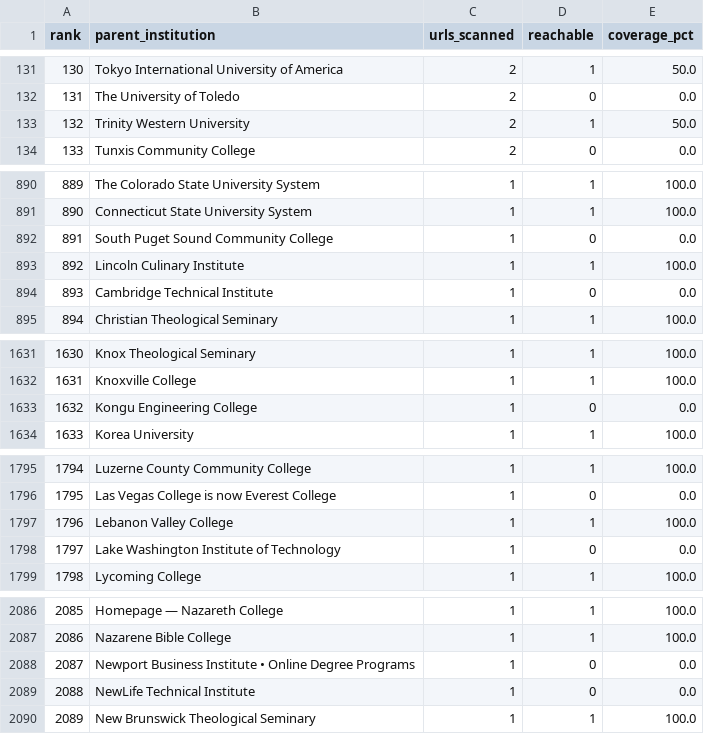
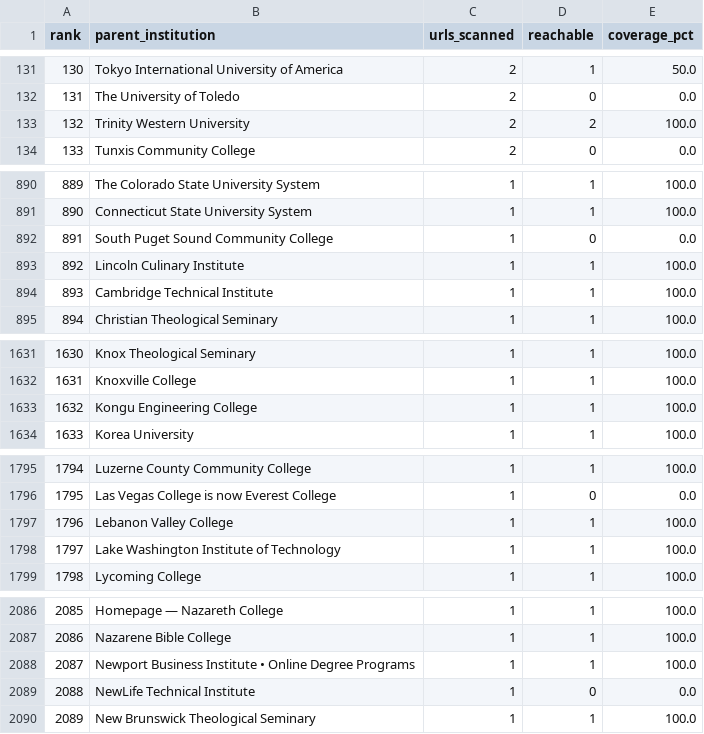
Before and after one commit to mgifford/edu-scans, a CSV file: docs/scan-progress-parent-institutions.csv, drawn as a sheet; only a part is shown, gaps mark what is left out; the diff covers the shown part only.

```diff
--- a/docs/scan-progress-parent-institutions.csv
+++ b/docs/scan-progress-parent-institutions.csv
@@ -132,3 +132,3 @@
 131,The University of Toledo,2,0,0.0
-132,Trinity Western University,2,1,50.0
+132,Trinity Western University,2,2,100.0
 133,Tunxis Community College,2,0,0.0
@@ -893,3 +893,3 @@
 892,Lincoln Culinary Institute,1,1,100.0
-893,Cambridge Technical Institute,1,0,0.0
+893,Cambridge Technical Institute,1,1,100.0
 894,Christian Theological Seminary,1,1,100.0
@@ -1632,3 +1632,3 @@
 1631,Knoxville College,1,1,100.0
-1632,Kongu Engineering College,1,0,0.0
+1632,Kongu Engineering College,1,1,100.0
 1633,Korea University,1,1,100.0
@@ -1797,3 +1797,3 @@
 1796,Lebanon Valley College,1,1,100.0
-1797,Lake Washington Institute of Technology,1,0,0.0
+1797,Lake Washington Institute of Technology,1,1,100.0
 1798,Lycoming College,1,1,100.0
@@ -2087,3 +2087,3 @@
 2086,Nazarene Bible College,1,1,100.0
-2087,Newport Business Institute • Online Degree Programs,1,0,0.0
+2087,Newport Business Institute • Online Degree Programs,1,1,100.0
 2088,NewLife Technical Institute,1,0,0.0
```
Also changed, not shown: 6 edited cells elsewhere in this file, docs/technology-data.csv, 9 other files.
